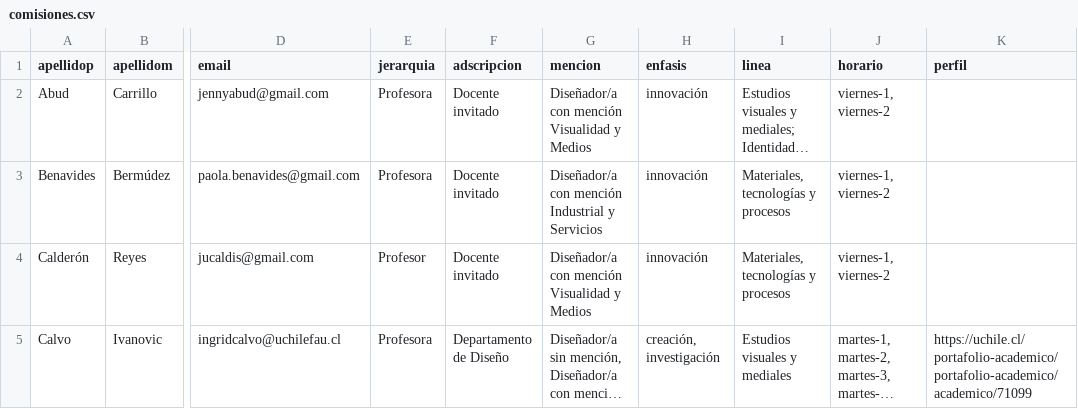
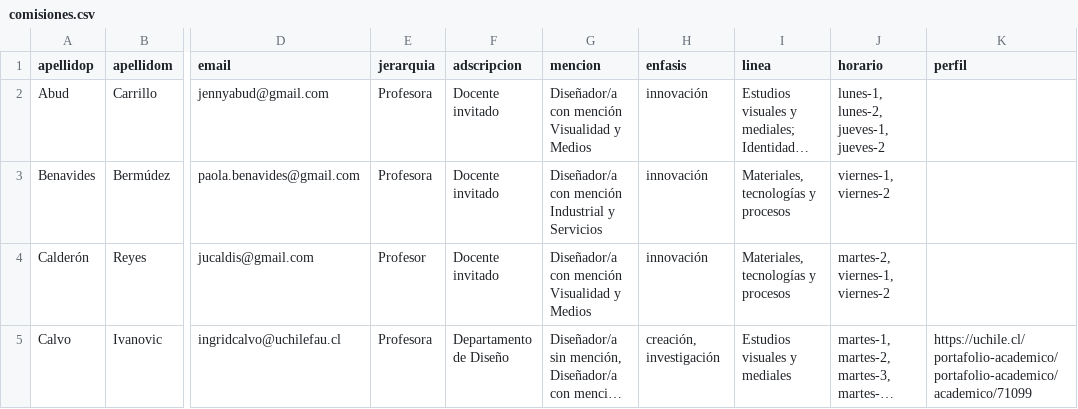
Before and after one commit to disenoUChile/titulo, a CSV file: data/comisiones.csv, drawn as a sheet; only a part is shown, gaps mark what is left out; long unchanged cells end in …; the diff covers the shown part only; the diff names each change by its address in the sheet, - before the commit and + after, or states it on an @@ line.

Commit message:
Add files via upload

```diff
--- a/data/comisiones.csv
+++ b/data/comisiones.csv
-J2 (horario): viernes-1, viernes-2
+J2 (horario): lunes-1, lunes-2, jueves-1, jueves-2
-J4 (horario): viernes-1, viernes-2
+J4 (horario): martes-2, viernes-1, viernes-2
```
Also changed, not shown: 5 edited cells elsewhere in this file.
